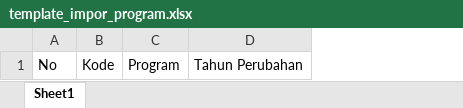
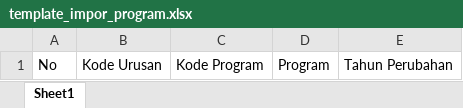
Before and after one commit to Kyozen-1/emonev, an Excel workbook: public/template/template_impor_program.xlsx, sheet Sheet1, drawn as a sheet; values as stored, in another font and other column widths than the file's, no borders; removed rows and columns are numbered as before the commit, all else as after; the diff names each change by its address in the sheet, - before the commit and + after, or states it on an @@ line.

```diff
--- a/public/template/template_impor_program.xlsx (sheet Sheet1)
+++ b/public/template/template_impor_program.xlsx (sheet Sheet1)
-column B, row 1: Kode
+column B, row 1: Kode Urusan
+column C, row 1: Kode Program
```
Also changed, not shown: public/template/template_impor_kegiatan.xlsx, public/template/template_impor_sub_kegiatan.xlsx, 13 other files.
